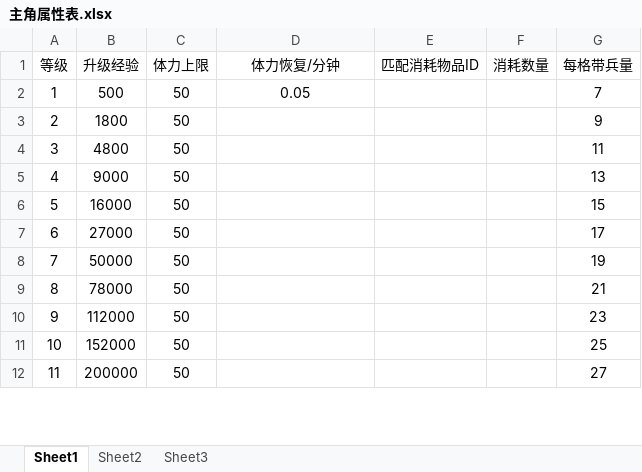
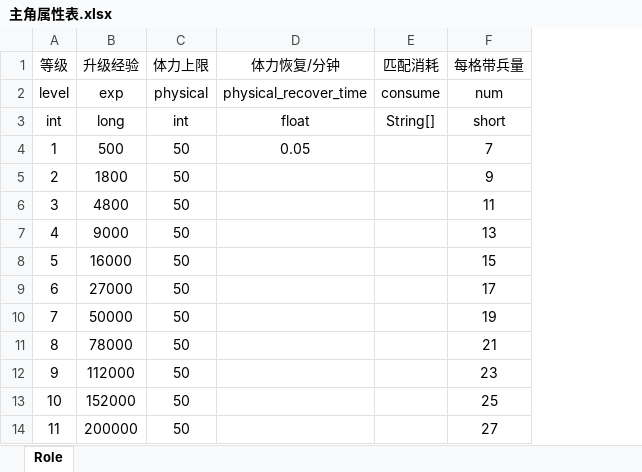
Before and after one commit to fay8296/empire, an Excel workbook: resource/主角/主角属性表.xlsx, sheet Role, drawn as a sheet; only a part is shown; values as stored, in another font and other column widths than the file's, no borders; removed rows and columns are numbered as before the commit, all else as after; the diff names each change by its address in the sheet, - before the commit and + after, or states it on an @@ line.

```diff
--- a/resource/主角/主角属性表.xlsx (sheet Role)
+++ b/resource/主角/主角属性表.xlsx (sheet Role)
-sheet tab: Sheet1
+sheet tab: Role
-sheet tab: Sheet2
-sheet tab: Sheet3
-column E (匹配消耗物品ID), empty
-column F (消耗数量), empty
+column E (匹配消耗), empty
+row 2: level | exp | physical | physical_recover_time | consume | num
+row 3: int | long | int | float | String[] | short
```
Also changed, not shown: resource/主角/声望表.xlsx, resource/主角/爵位表.xlsx, 44 other files.
